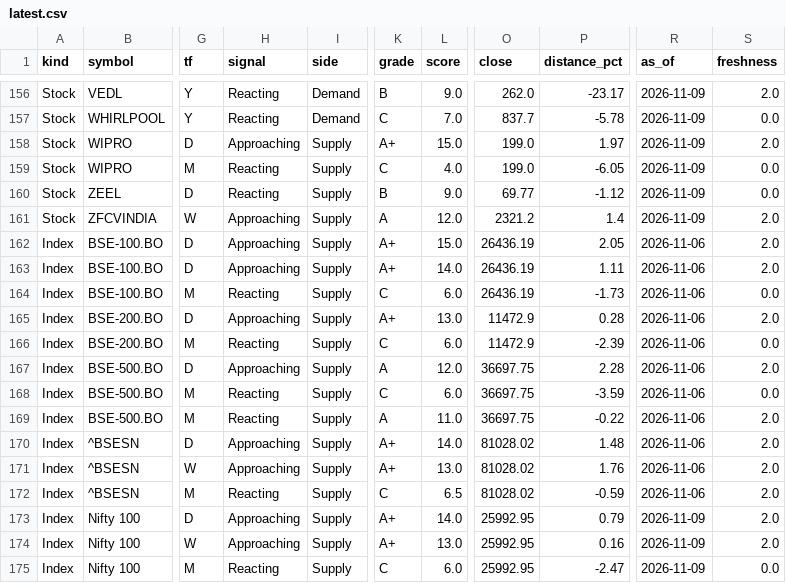
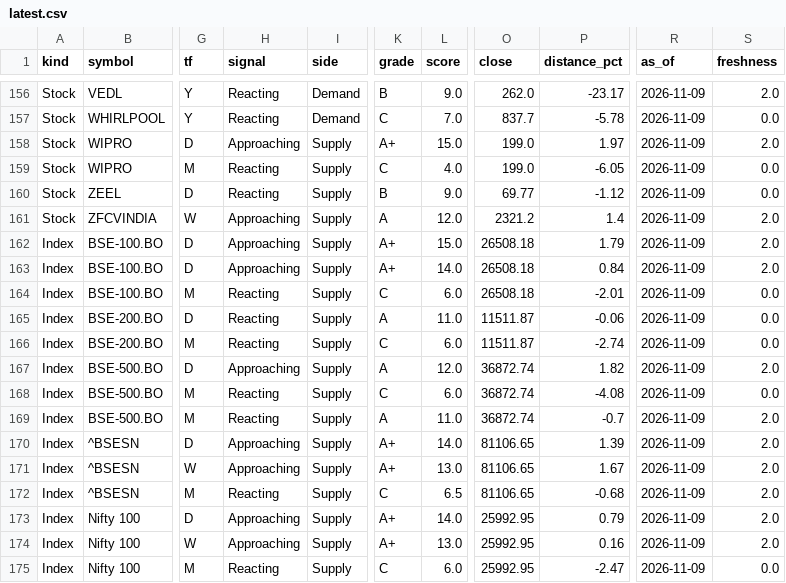
Before and after one commit to akshay0619/ZoneTracker, a CSV file: data/results/latest.csv, drawn as a sheet; only a part is shown, gaps mark what is left out; the diff names each change by its address in the sheet, - before the commit and + after, or states it on an @@ line.

```diff
--- a/data/results/latest.csv
+++ b/data/results/latest.csv
-O162:O164 (close): 26436.19
+O162:O164 (close): 26508.18
-P162 (distance_pct): 2.05
+P162 (distance_pct): 1.79
-R162:R172 (as_of): 2026-11-06
+R162:R172 (as_of): 2026-11-09
-P163 (distance_pct): 1.11
+P163 (distance_pct): 0.84
-P164 (distance_pct): -1.73
+P164 (distance_pct): -2.01
-H165 (signal): Approaching
+H165 (signal): Reacting
-K165 (grade): A+
+K165 (grade): A
-L165 (score): 13.0
+L165 (score): 11.0
-O165:O166 (close): 11472.9
+O165:O166 (close): 11511.87
-P165 (distance_pct): 0.28
+P165 (distance_pct): -0.06
-S165 (freshness): 2.0
+S165 (freshness): 0.0
-P166 (distance_pct): -2.39
+P166 (distance_pct): -2.74
-O167:O169 (close): 36697.75
+O167:O169 (close): 36872.74
-P167 (distance_pct): 2.28
+P167 (distance_pct): 1.82
-P168 (distance_pct): -3.59
+P168 (distance_pct): -4.08
-P169 (distance_pct): -0.22
+P169 (distance_pct): -0.7
-O170:O172 (close): 81028.02
+O170:O172 (close): 81106.65
-P170 (distance_pct): 1.48
+P170 (distance_pct): 1.39
-P171 (distance_pct): 1.76
+P171 (distance_pct): 1.67
-P172 (distance_pct): -0.59
+P172 (distance_pct): -0.68
```
